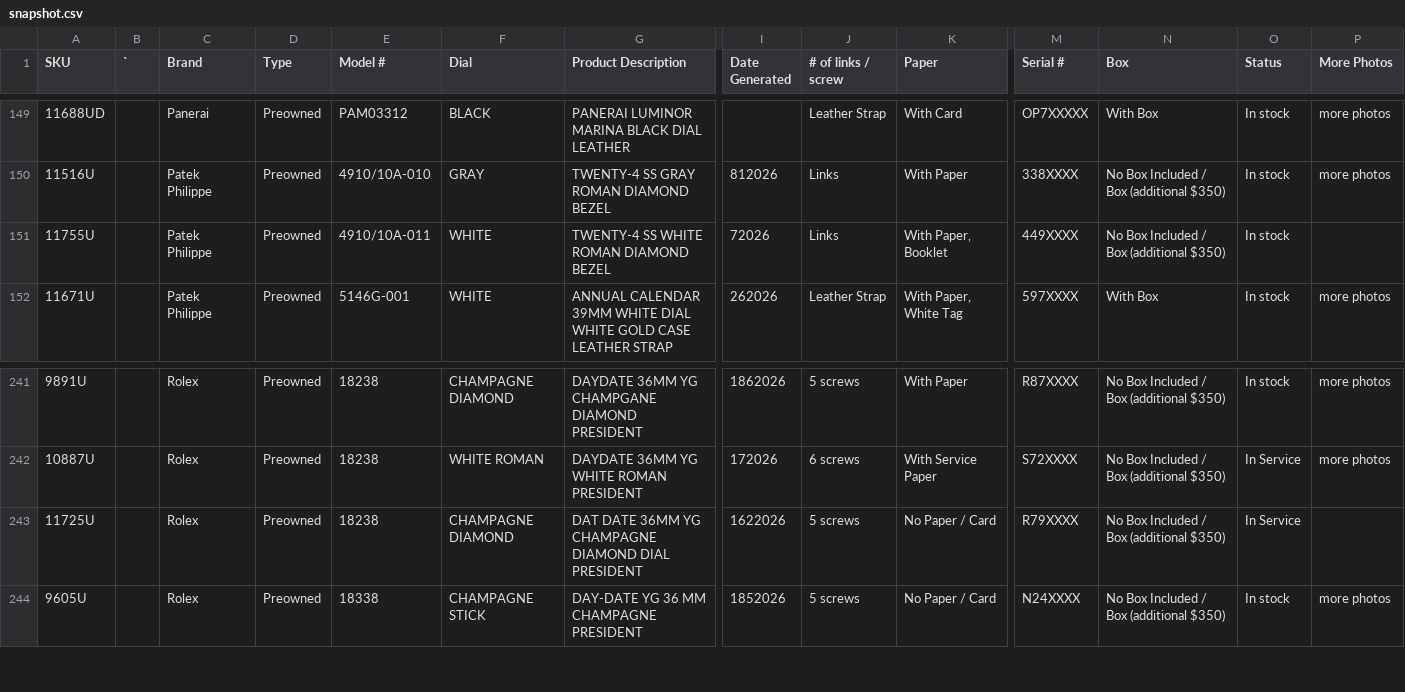
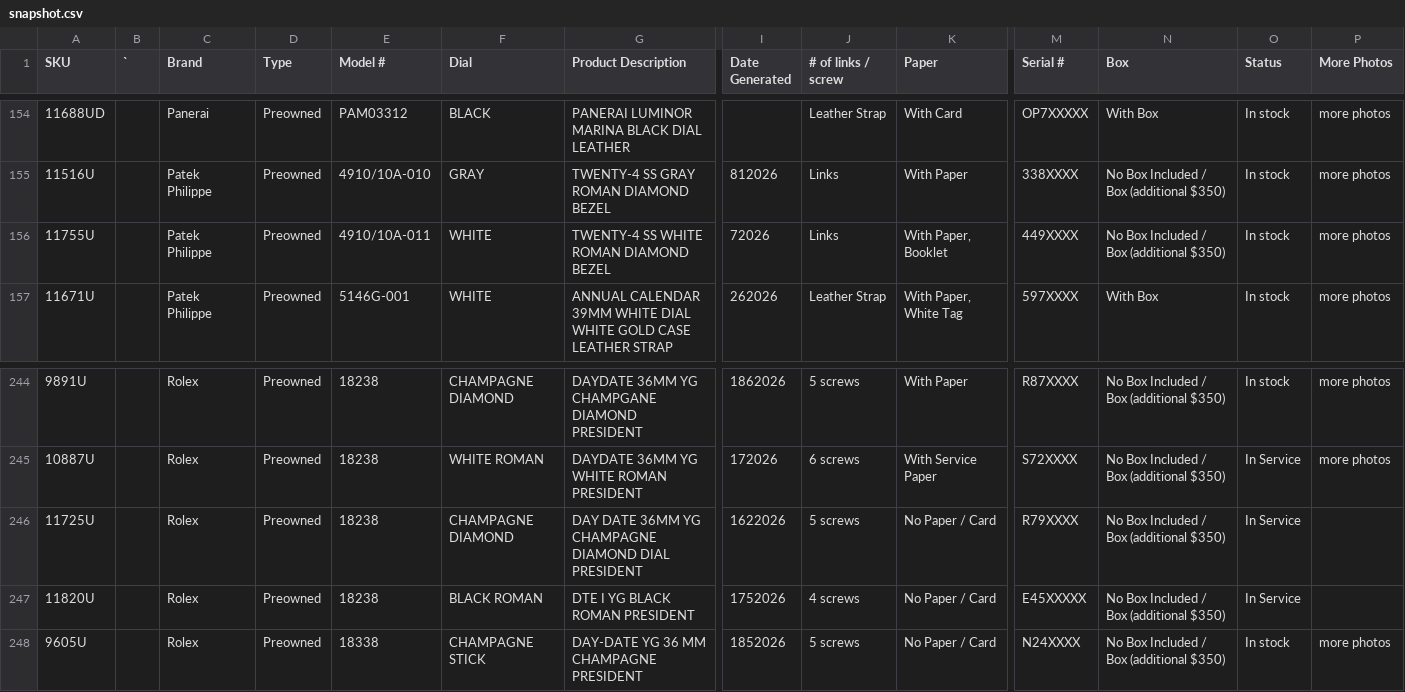
Before and after one commit to CHRISEVO24/benny-rich-tracker, a CSV file: snapshot.csv, drawn as a sheet; only a part is shown, gaps mark what is left out; addresses are those after the commit; rows hold the shown columns only; the diff covers the shown part only; the diff names each change by its address in the sheet, - before the commit and + after, or states it on an @@ line.

```diff
--- a/snapshot.csv
+++ b/snapshot.csv
-P156 (More Photos): (empty)
+P156 (More Photos): more photos
-G246 (Product Description): DAT DATE 36MM…
+G246 (Product Description): DAY DATE 36MM…
+row 247: 11820U |  | Rolex | Preowned | 18238 | BLACK ROMAN | DTE I YG BLACK ROMAN PRESIDENT | 1752026 | 4 screws | No Paper / Card | E45XXXXX | No Box Included / Box (additional $350) | In Service
```
Also changed, not shown: 9 added rows, 4 removed rows and 4 edited cells elsewhere in this file, 1 other file.
